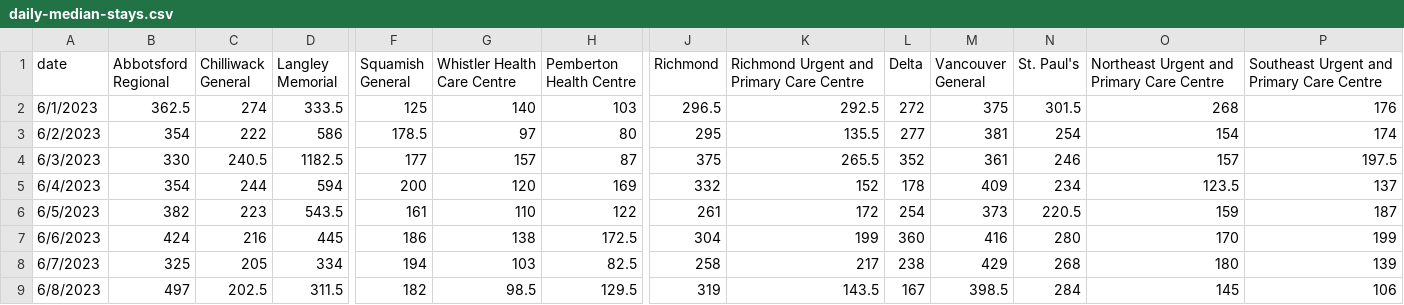
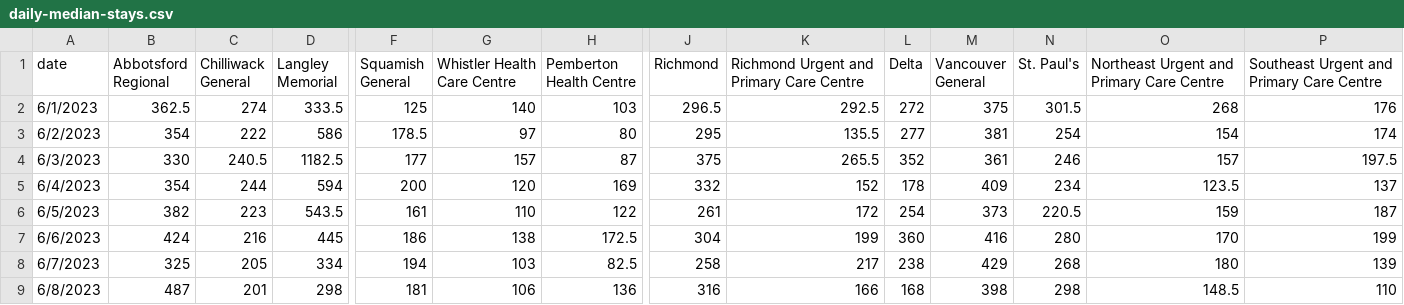
Before and after one commit to vs-postmedia/er-wait-time-scraper, a CSV file: data/daily-median-stays.csv, drawn as a sheet; only a part is shown, gaps mark what is left out; the diff covers the shown part only; the diff names each change by its address in the sheet, - before the commit and + after, or states it on an @@ line.

```diff
--- a/data/daily-median-stays.csv
+++ b/data/daily-median-stays.csv
-B9 (Abbotsford Regional): 497
+B9 (Abbotsford Regional): 487
-C9 (Chilliwack General): 202.5
+C9 (Chilliwack General): 201
-D9 (Langley Memorial): 311.5
+D9 (Langley Memorial): 298
-F9 (Squamish General): 182
+F9 (Squamish General): 181
-G9 (Whistler Health Care Centre): 98.5
+G9 (Whistler Health Care Centre): 106
-H9 (Pemberton Health Centre): 129.5
+H9 (Pemberton Health Centre): 136
-J9 (Richmond): 319
+J9 (Richmond): 316
-K9: 143.5
+K9: 166
-L9 (Delta): 167
+L9 (Delta): 168
-M9 (Vancouver General): 398.5
+M9 (Vancouver General): 398
-N9 (St. Paul's): 284
+N9 (St. Paul's): 298
-O9: 145
+O9: 148.5
-P9: 106
+P9: 110
```
Also changed, not shown: 9 edited cells elsewhere in this file, data/daily-median-waits.csv, data/data.csv, 1 other file.
